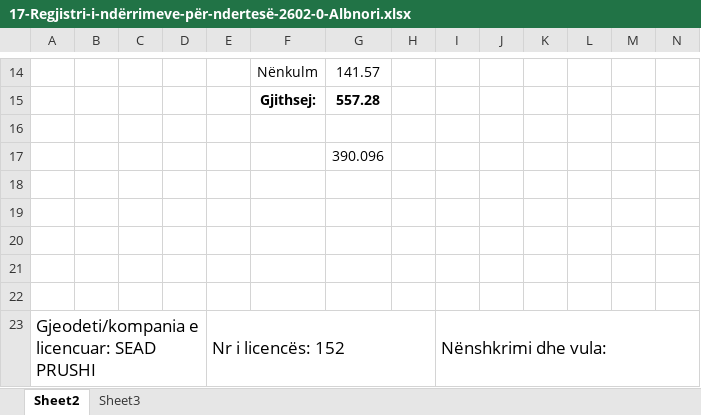
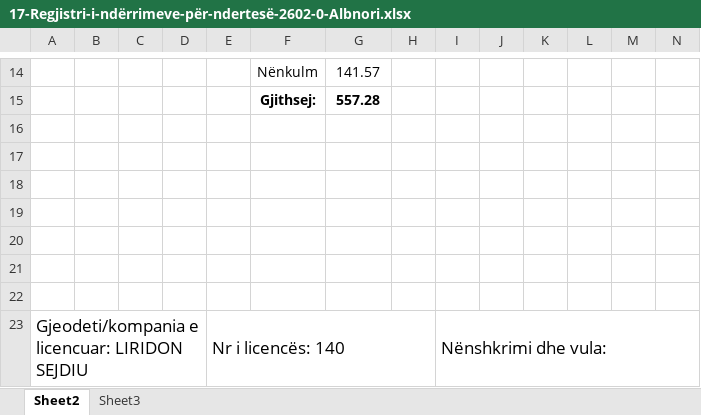
Before and after one commit to geo-coding/2602-0-Albnori-Ferizaj, an Excel workbook: 4-Te-dhenat-per-kataster/regjistri/17-Regjistri-i-ndërrimeve-për-ndertesë-2602-0-Albnori.xlsx, sheet Sheet2, drawn as a sheet; only a part is shown, gaps mark what is left out; values as stored, in another font and other column widths than the file's, no borders; charts and pictures not drawn; removed rows and columns are numbered as before the commit, all else as after; rows hold the shown columns only; the diff names each change by its address in the sheet, - before the commit and + after, or states it on an @@ line.

```diff
--- a/4-Te-dhenat-per-kataster/regjistri/17-Regjistri-i-ndërrimeve-për-ndertesë-2602-0-Albnori.xlsx (sheet Sheet2)
+++ b/4-Te-dhenat-per-kataster/regjistri/17-Regjistri-i-ndërrimeve-për-ndertesë-2602-0-Albnori.xlsx (sheet Sheet2)
-row 17:  |  |  |  |  |  | 390.096
+row 22: (empty)
-A23: Gjeodeti/kompania e licencuar: SEAD PRUSHI
+A23: Gjeodeti/kompania e licencuar: LIRIDON SEJDIU
-E23: Nr i licencës: 152
+E23: Nr i licencës: 140
```
Also changed, not shown: 1-Situacioni/regjistri/18-Koordinatat-e-ndërtesës2602-0-Albnori.xlsx, 4-Te-dhenat-per-kataster/regjistri/18-Koordinatat-e-ndërtesës-2602-0-Albnori.xlsx, 4 other files.
